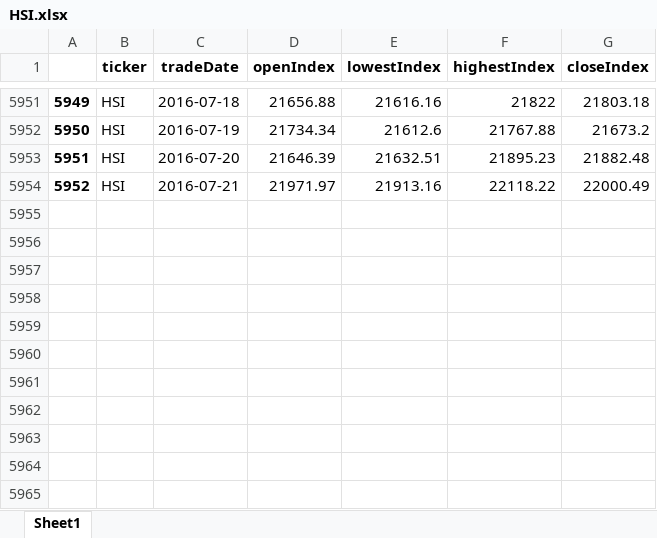
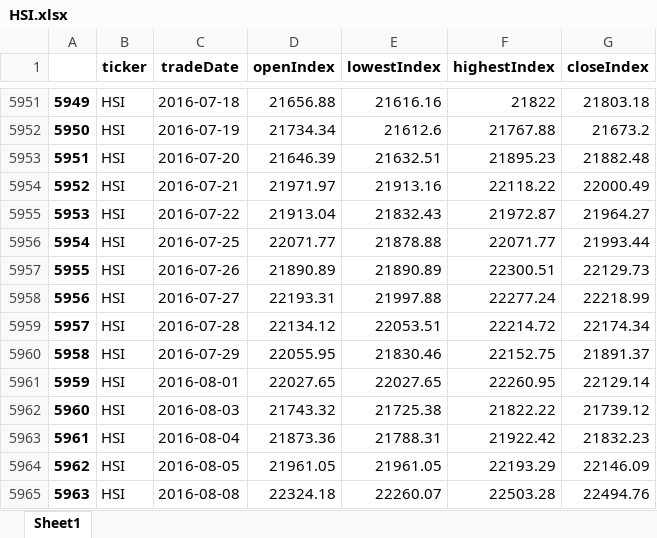
Before and after one commit to cheatm/StockProject, an Excel workbook: HSI.xlsx, sheet Sheet1, drawn as a sheet; only a part is shown, gaps mark what is left out; values as stored, in another font and other column widths than the file's, no borders; the diff names each change by its address in the sheet, - before the commit and + after, or states it on an @@ line.

```diff
--- a/HSI.xlsx (sheet Sheet1)
+++ b/HSI.xlsx (sheet Sheet1)
+row 5955: 5953 | HSI | 2016-07-22 | 21913.04 | 21832.43 | 21972.87 | 21964.27
+row 5956: 5954 | HSI | 2016-07-25 | 22071.77 | 21878.88 | 22071.77 | 21993.44
+row 5957: 5955 | HSI | 2016-07-26 | 21890.89 | 21890.89 | 22300.51 | 22129.73
+row 5958: 5956 | HSI | 2016-07-27 | 22193.31 | 21997.88 | 22277.24 | 22218.99
+row 5959: 5957 | HSI | 2016-07-28 | 22134.12 | 22053.51 | 22214.72 | 22174.34
+row 5960: 5958 | HSI | 2016-07-29 | 22055.95 | 21830.46 | 22152.75 | 21891.37
+row 5961: 5959 | HSI | 2016-08-01 | 22027.65 | 22027.65 | 22260.95 | 22129.14
+row 5962: 5960 | HSI | 2016-08-03 | 21743.32 | 21725.38 | 21822.22 | 21739.12
+row 5963: 5961 | HSI | 2016-08-04 | 21873.36 | 21788.31 | 21922.42 | 21832.23
+row 5964: 5962 | HSI | 2016-08-05 | 21961.05 | 21961.05 | 22193.29 | 22146.09
+row 5965: 5963 | HSI | 2016-08-08 | 22324.18 | 22260.07 | 22503.28 | 22494.76
```
Also changed, not shown: HSC.xlsx, HSCEI.xlsx, 7 other files.
